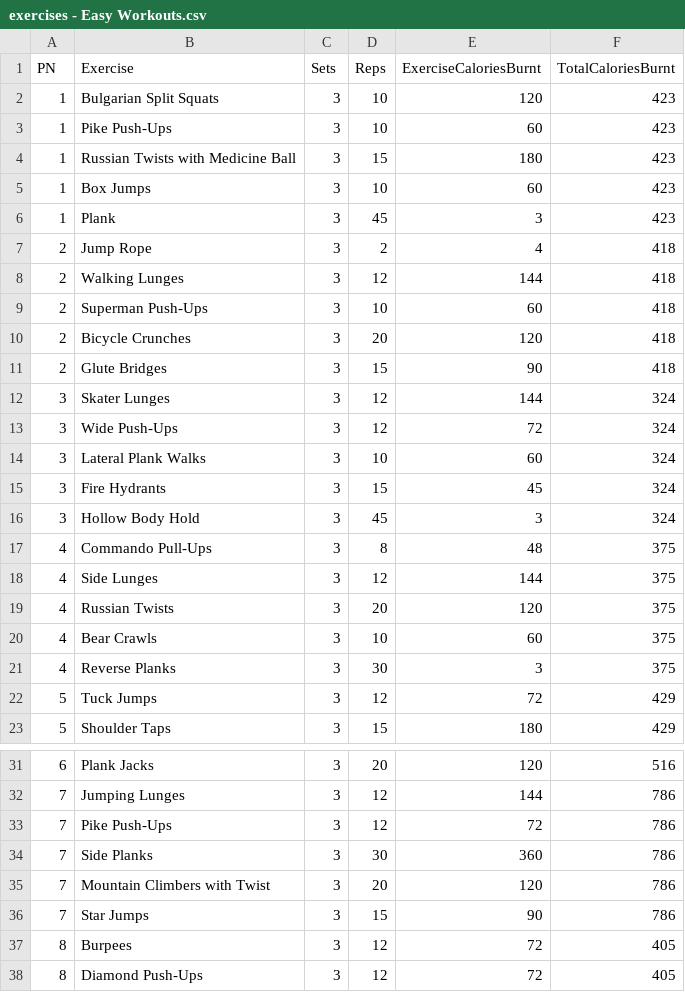
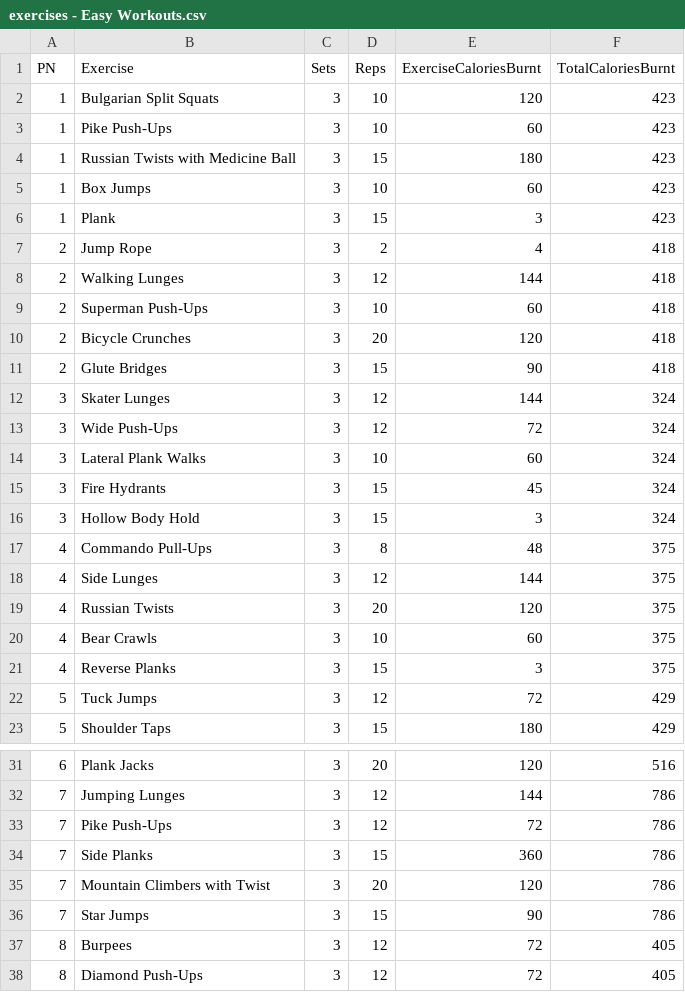
Before and after one commit to SDGP-93/FitFlow, a CSV file: ML/ML2/exercises - Easy Workouts.csv, drawn as a sheet; only a part is shown, gaps mark what is left out.

Commit message:
Updated Data set File

```diff
--- a/ML/ML2/exercises - Easy Workouts.csv
+++ b/ML/ML2/exercises - Easy Workouts.csv
@@ -5,3 +5,3 @@ PN,Exercise,Sets,Reps,ExerciseCaloriesBurnt,TotalCaloriesBurnt
 1,Box Jumps,3,10,60,423
-1,Plank,3,45,3,423
+1,Plank,3,15,3,423
 2,Jump Rope,3,2,4,418
@@ -15,3 +15,3 @@ PN,Exercise,Sets,Reps,ExerciseCaloriesBurnt,TotalCaloriesBurnt
 3,Fire Hydrants,3,15,45,324
-3,Hollow Body Hold,3,45,3,324
+3,Hollow Body Hold,3,15,3,324
 4,Commando Pull-Ups,3,8,48,375
@@ -20,3 +20,3 @@ PN,Exercise,Sets,Reps,ExerciseCaloriesBurnt,TotalCaloriesBurnt
 4,Bear Crawls,3,10,60,375
-4,Reverse Planks,3,30,3,375
+4,Reverse Planks,3,15,3,375
 5,Tuck Jumps,3,12,72,429
@@ -33,3 +33,3 @@ PN,Exercise,Sets,Reps,ExerciseCaloriesBurnt,TotalCaloriesBurnt
 7,Pike Push-Ups,3,12,72,786
-7,Side Planks,3,30,360,786
+7,Side Planks,3,15,360,786
 7,Mountain Climbers with Twist,3,20,120,786
```
Also changed, not shown: 4 other files.
